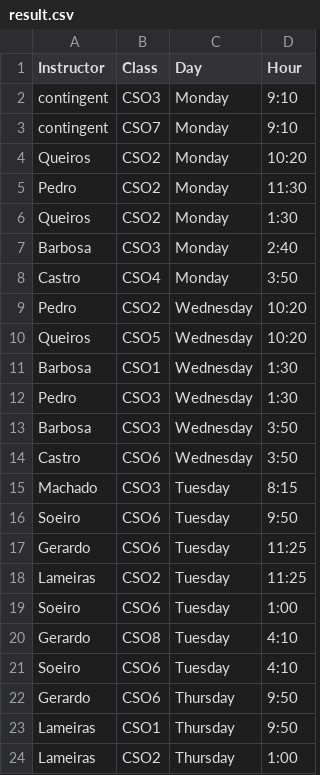
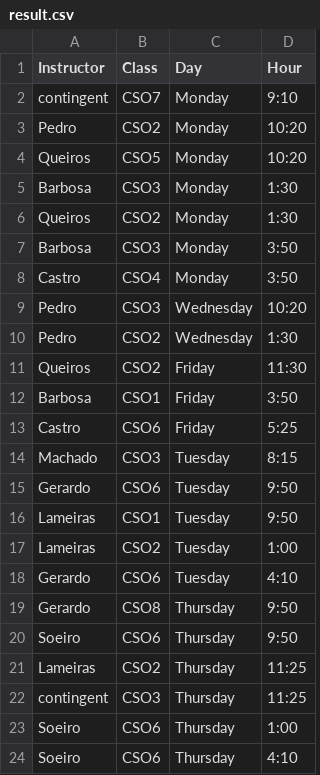
Before and after one commit to nunomiguel22/FEUP-O, a CSV file: project/sheduling/result.csv, drawn as a sheet.

```diff
--- a/project/sheduling/result.csv
+++ b/project/sheduling/result.csv
@@ -1,24 +1,24 @@
 Instructor, Class, Day, Hour
-contingent, CSO3, Monday, 9:10
 contingent, CSO7, Monday, 9:10
-Queiros, CSO2, Monday, 10:20
-Pedro, CSO2, Monday, 11:30
+Pedro, CSO2, Monday, 10:20
+Queiros, CSO5, Monday, 10:20
+Barbosa, CSO3, Monday, 1:30
 Queiros, CSO2, Monday, 1:30
-Barbosa, CSO3, Monday, 2:40
+Barbosa, CSO3, Monday, 3:50
 Castro, CSO4, Monday, 3:50
-Pedro, CSO2, Wednesday, 10:20
-Queiros, CSO5, Wednesday, 10:20
-Barbosa, CSO1, Wednesday, 1:30
-Pedro, CSO3, Wednesday, 1:30
-Barbosa, CSO3, Wednesday, 3:50
-Castro, CSO6, Wednesday, 3:50
+Pedro, CSO3, Wednesday, 10:20
+Pedro, CSO2, Wednesday, 1:30
+Queiros, CSO2, Friday, 11:30
+Barbosa, CSO1, Friday, 3:50
+Castro, CSO6, Friday, 5:25
 Machado, CSO3, Tuesday, 8:15
-Soeiro, CSO6, Tuesday, 9:50
-Gerardo, CSO6, Tuesday, 11:25
-Lameiras, CSO2, Tuesday, 11:25
-Soeiro, CSO6, Tuesday, 1:00
-Gerardo, CSO8, Tuesday, 4:10
-Soeiro, CSO6, Tuesday, 4:10
-Gerardo, CSO6, Thursday, 9:50
-Lameiras, CSO1, Thursday, 9:50
-Lameiras, CSO2, Thursday, 1:00
+Gerardo, CSO6, Tuesday, 9:50
+Lameiras, CSO1, Tuesday, 9:50
+Lameiras, CSO2, Tuesday, 1:00
+Gerardo, CSO6, Tuesday, 4:10
+Gerardo, CSO8, Thursday, 9:50
+Soeiro, CSO6, Thursday, 9:50
+Lameiras, CSO2, Thursday, 11:25
+contingent, CSO3, Thursday, 11:25
+Soeiro, CSO6, Thursday, 1:00
+Soeiro, CSO6, Thursday, 4:10
```
Also changed, not shown: 2 other files.
